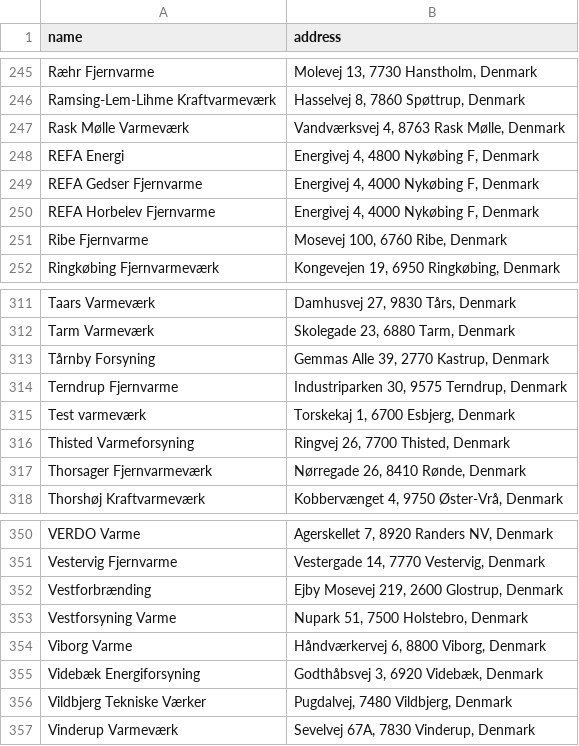
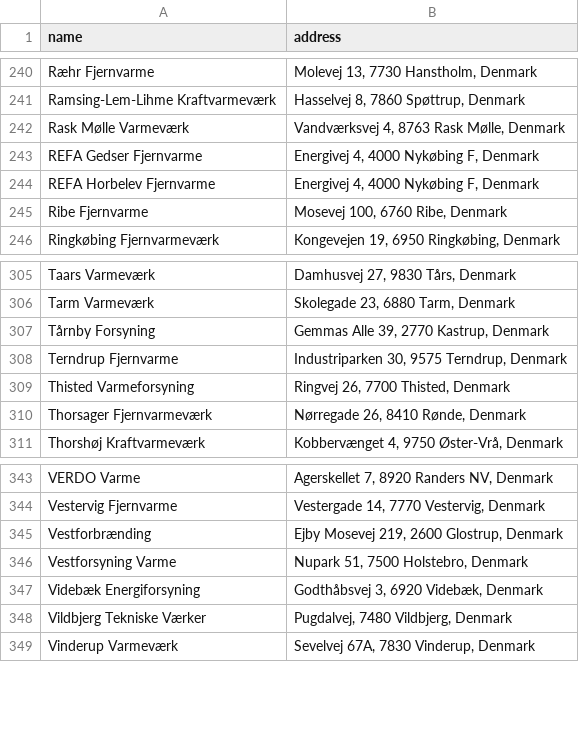
Before and after one commit to NicklasVrede/District-Heating-Dashboard, a CSV file: data/addresses.csv, drawn as a sheet; only a part is shown, gaps mark what is left out; the diff covers the shown part only.

```diff
--- a/data/addresses.csv
+++ b/data/addresses.csv
@@ -247,3 +242,2 @@ Ramsing-Lem-Lihme Kraftvarmeværk,"Hasselvej 8, 7860 Spøttrup, Denmark"
 Rask Mølle Varmeværk,"Vandværksvej 4, 8763 Rask Mølle, Denmark"
-REFA Energi,"Energivej 4, 4800 Nykøbing F, Denmark"
 REFA Gedser Fjernvarme,"Energivej 4, 4000 Nykøbing F, Denmark"
@@ -314,3 +308,2 @@ Tårnby Forsyning,"Gemmas Alle 39, 2770 Kastrup, Denmark"
 Terndrup Fjernvarme,"Industriparken 30, 9575 Terndrup, Denmark"
-Test varmeværk,"Torskekaj 1, 6700 Esbjerg, Denmark"
 Thisted Varmeforsyning,"Ringvej 26, 7700 Thisted, Denmark"
@@ -353,3 +346,2 @@ Vestforbrænding,"Ejby Mosevej 219, 2600 Glostrup, Denmark"
 Vestforsyning Varme,"Nupark 51, 7500 Holstebro, Denmark"
-Viborg Varme,"Håndværkervej 6, 8800 Viborg, Denmark"
 Videbæk Energiforsyning,"Godthåbsvej 3, 6920 Videbæk, Denmark"
```
Also changed, not shown: 87 added rows and 5 removed rows elsewhere in this file, 35 other files.
